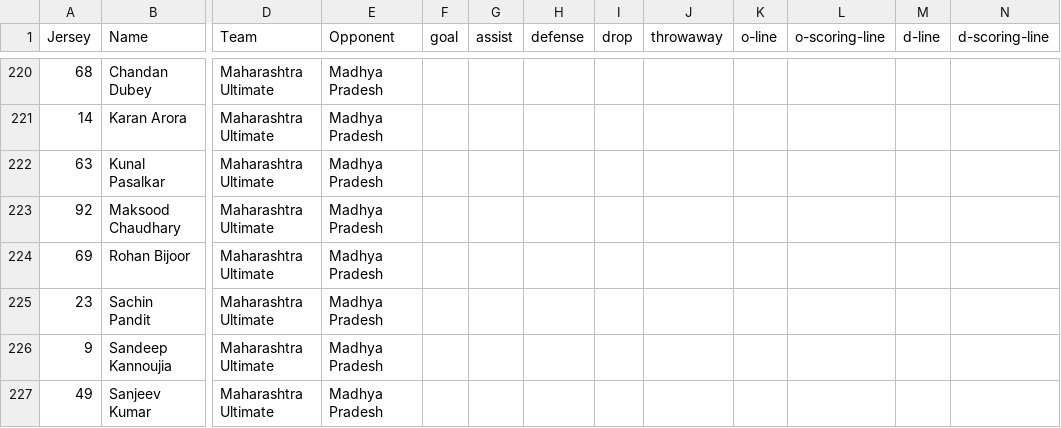
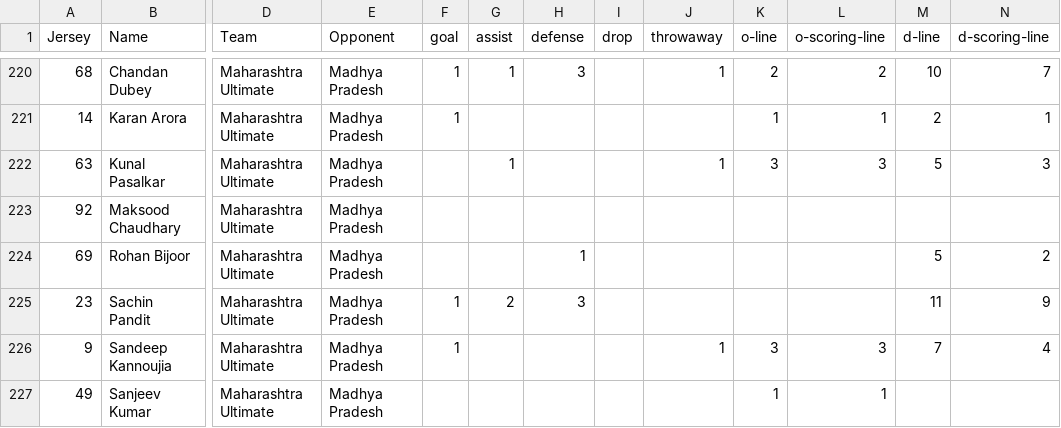
Before and after one commit to india-ultimate/fantasy, a CSV file: data/player-stats-Brackets.csv, drawn as a sheet; only a part is shown, gaps mark what is left out; the diff covers the shown part only; the diff names each change by its address in the sheet, - before the commit and + after, or states it on an @@ line.

```diff
--- a/data/player-stats-Brackets.csv
+++ b/data/player-stats-Brackets.csv
-F220:F221 (goal): (empty)
+F220:F221 (goal): 1
-G220 (assist): (empty)
+G220 (assist): 1
-H220 (defense): (empty)
+H220 (defense): 3
-J220 (throwaway): (empty)
+J220 (throwaway): 1
-K220 (o-line): (empty)
+K220 (o-line): 2
-L220 (o-scoring-line): (empty)
+L220 (o-scoring-line): 2
-M220 (d-line): (empty)
+M220 (d-line): 10
-N220 (d-scoring-line): (empty)
+N220 (d-scoring-line): 7
-K221 (o-line): (empty)
+K221 (o-line): 1
-L221 (o-scoring-line): (empty)
+L221 (o-scoring-line): 1
-M221 (d-line): (empty)
+M221 (d-line): 2
-N221 (d-scoring-line): (empty)
+N221 (d-scoring-line): 1
-G222 (assist): (empty)
+G222 (assist): 1
-J222 (throwaway): (empty)
+J222 (throwaway): 1
-K222 (o-line): (empty)
+K222 (o-line): 3
-L222 (o-scoring-line): (empty)
+L222 (o-scoring-line): 3
-M222 (d-line): (empty)
+M222 (d-line): 5
-N222 (d-scoring-line): (empty)
+N222 (d-scoring-line): 3
-H224 (defense): (empty)
+H224 (defense): 1
-M224 (d-line): (empty)
+M224 (d-line): 5
-N224 (d-scoring-line): (empty)
+N224 (d-scoring-line): 2
-F225:F226 (goal): (empty)
+F225:F226 (goal): 1
-G225 (assist): (empty)
+G225 (assist): 2
-H225 (defense): (empty)
+H225 (defense): 3
-M225 (d-line): (empty)
+M225 (d-line): 11
-N225 (d-scoring-line): (empty)
+N225 (d-scoring-line): 9
-J226 (throwaway): (empty)
+J226 (throwaway): 1
-K226 (o-line): (empty)
+K226 (o-line): 3
-L226 (o-scoring-line): (empty)
+L226 (o-scoring-line): 3
-M226 (d-line): (empty)
+M226 (d-line): 7
-N226 (d-scoring-line): (empty)
+N226 (d-scoring-line): 4
-K227 (o-line): (empty)
+K227 (o-line): 1
-L227 (o-scoring-line): (empty)
+L227 (o-scoring-line): 1
```
Also changed, not shown: 57 edited cells elsewhere in this file, 2 other files.
